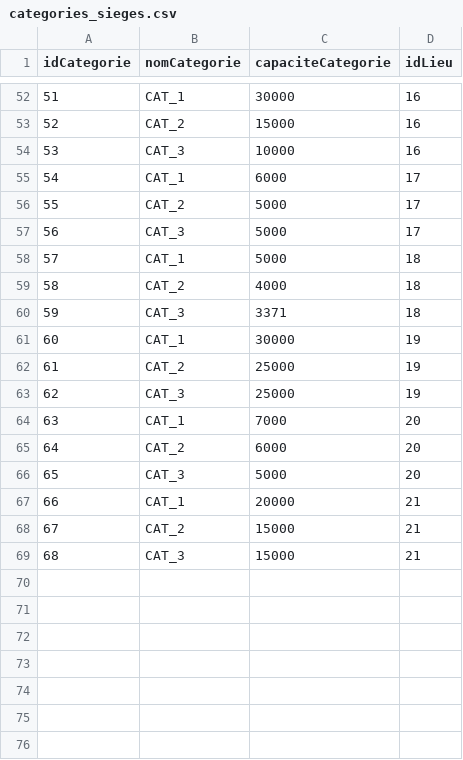
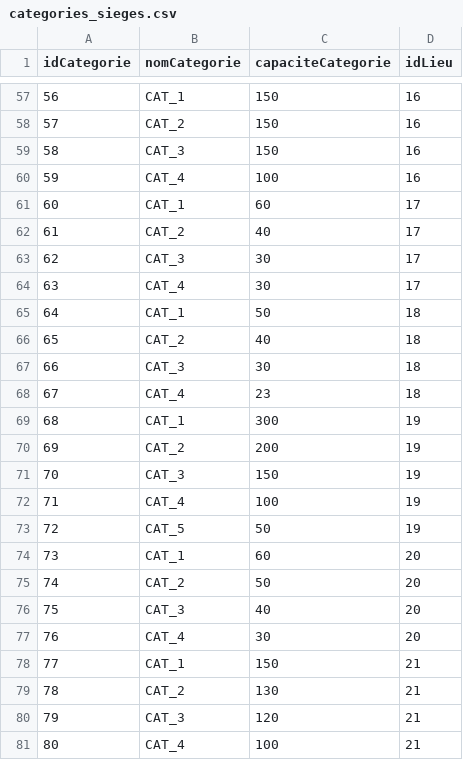
Before and after one commit to Marie406/TicketMaster2.0, a CSV file: CREATION/bdd/categories_sieges.csv, drawn as a sheet; only a part is shown, gaps mark what is left out; addresses are those after the commit; the diff covers the shown part only; the diff names each change by its address in the sheet, - before the commit and + after, or states it on an @@ line.

```diff
--- a/CREATION/bdd/categories_sieges.csv
+++ b/CREATION/bdd/categories_sieges.csv
@@ column A (idCategorie) renumbered between rows 7 and 80 @@
-C57 (capaciteCategorie): 30000
+C57 (capaciteCategorie): 150
-C58 (capaciteCategorie): 15000
+C58 (capaciteCategorie): 150
-C59 (capaciteCategorie): 10000
+C59 (capaciteCategorie): 150
+row 60: 59 | CAT_4 | 100 | 16
-C61 (capaciteCategorie): 6000
+C61 (capaciteCategorie): 60
-C62 (capaciteCategorie): 5000
+C62 (capaciteCategorie): 40
-C63 (capaciteCategorie): 5000
+C63 (capaciteCategorie): 30
+row 64: 63 | CAT_4 | 30 | 17
-C65 (capaciteCategorie): 5000
+C65 (capaciteCategorie): 50
-C66 (capaciteCategorie): 4000
+C66 (capaciteCategorie): 40
-C67 (capaciteCategorie): 3371
+C67 (capaciteCategorie): 30
+row 68: 67 | CAT_4 | 23 | 18
-C69 (capaciteCategorie): 30000
+C69 (capaciteCategorie): 300
-C70 (capaciteCategorie): 25000
+C70 (capaciteCategorie): 200
-C71 (capaciteCategorie): 25000
+C71 (capaciteCategorie): 150
+row 72: 71 | CAT_4 | 100 | 19
+row 73: 72 | CAT_5 | 50 | 19
-C74 (capaciteCategorie): 7000
+C74 (capaciteCategorie): 60
-C75 (capaciteCategorie): 6000
+C75 (capaciteCategorie): 50
-C76 (capaciteCategorie): 5000
+C76 (capaciteCategorie): 40
+row 77: 76 | CAT_4 | 30 | 20
-C78 (capaciteCategorie): 20000
+C78 (capaciteCategorie): 150
-C79 (capaciteCategorie): 15000
+C79 (capaciteCategorie): 130
-C80 (capaciteCategorie): 15000
+C80 (capaciteCategorie): 120
+row 81: 80 | CAT_4 | 100 | 21
```
Also changed, not shown: 8 added rows, 3 removed rows and 47 edited cells elsewhere in this file, CREATION/bdd/lieux.csv, 5 other files.
